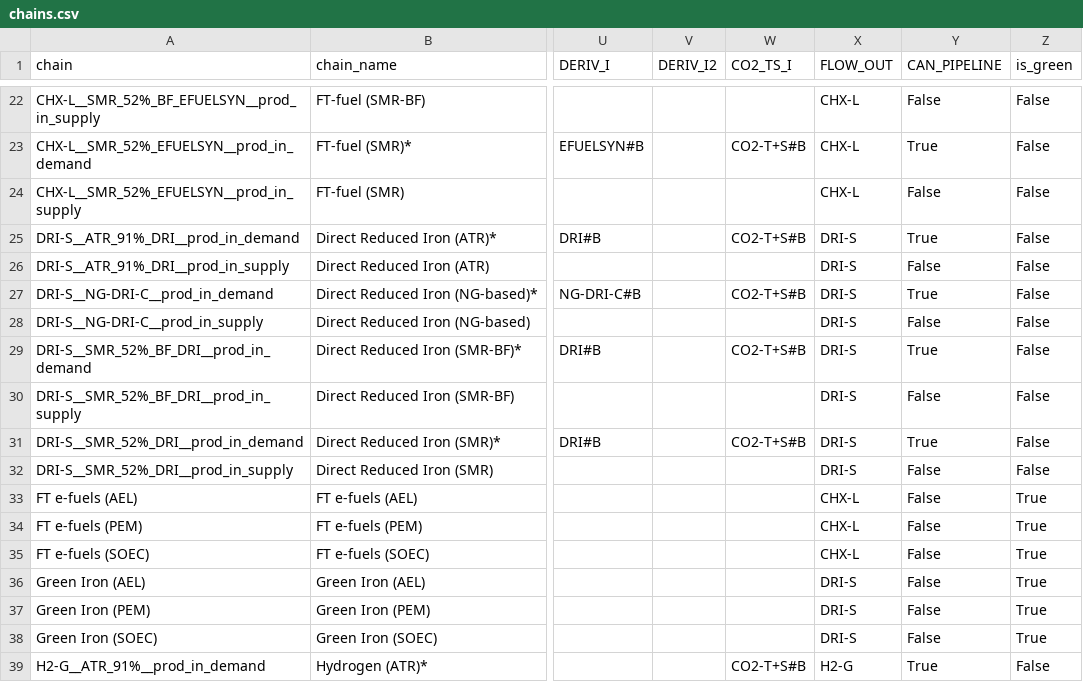
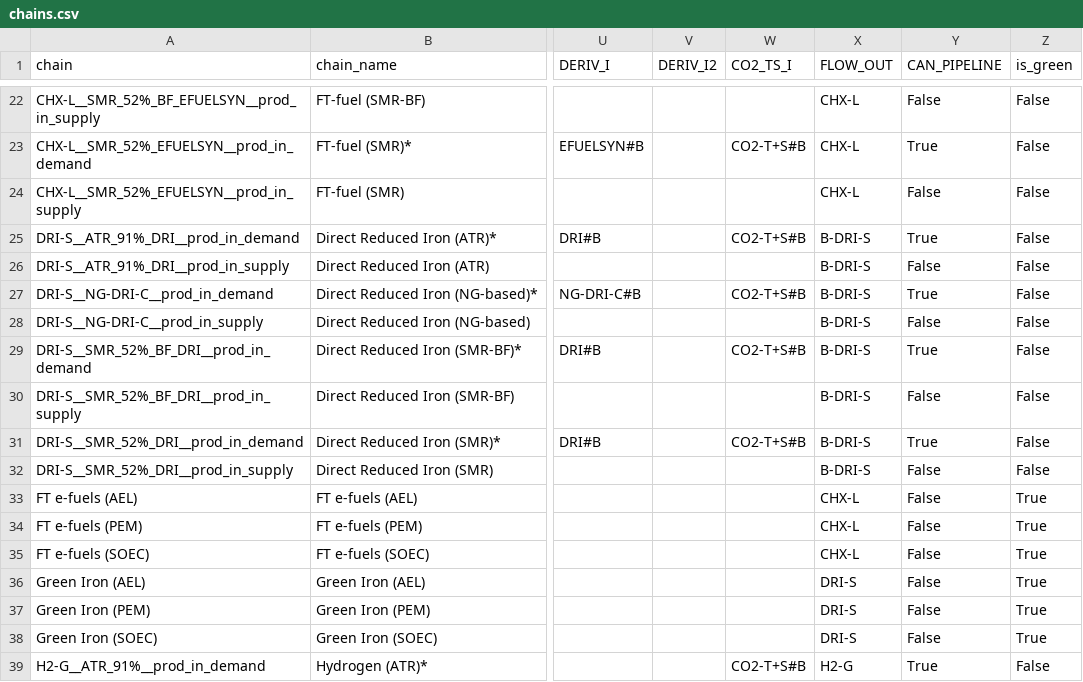
Before and after one commit to agoenergy/ptx-boa, a CSV file: ptxboa/static/chains.csv, drawn as a sheet; only a part is shown, gaps mark what is left out; the diff names each change by its address in the sheet, - before the commit and + after, or states it on an @@ line.

```diff
--- a/ptxboa/static/chains.csv
+++ b/ptxboa/static/chains.csv
-X25:X32 (FLOW_OUT): DRI-S
+X25:X32 (FLOW_OUT): B-DRI-S
```
Also changed, not shown: ptxboa/static/dim_process.csv, 1 other file.
